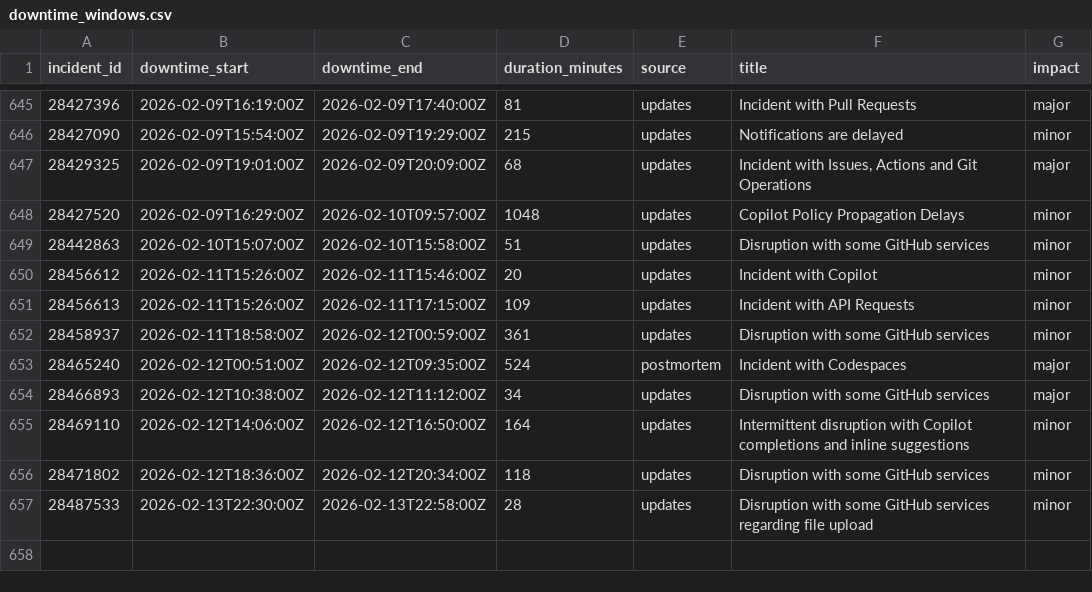
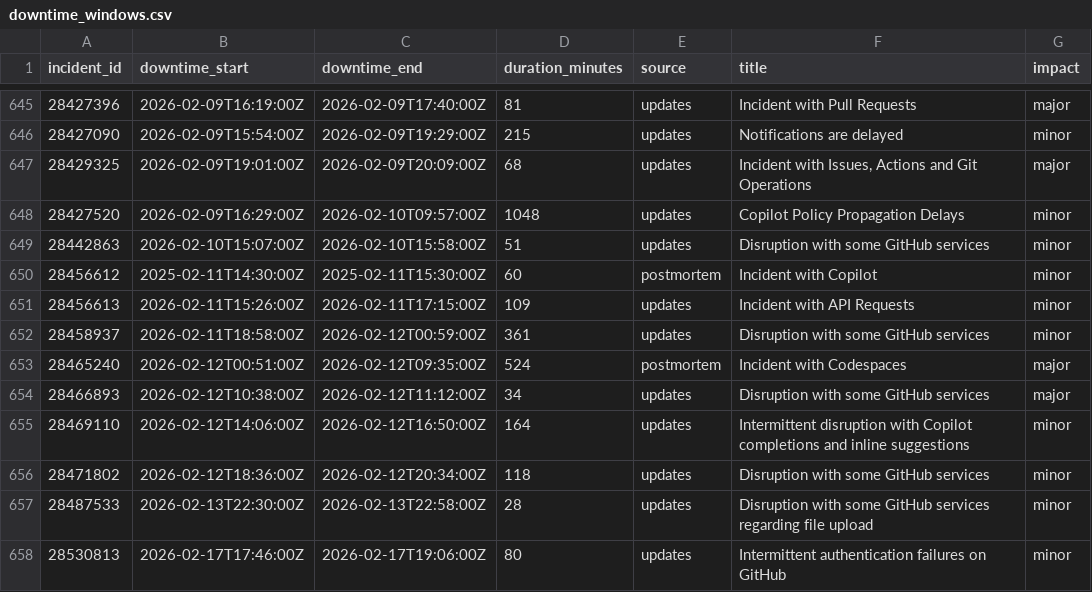
Before and after one commit to mrshu/github-statuses, a CSV file: parsed/downtime_windows.csv, drawn as a sheet; only a part is shown, gaps mark what is left out.

```diff
--- a/parsed/downtime_windows.csv
+++ b/parsed/downtime_windows.csv
@@ -649,3 +649,3 @@ incident_id,downtime_start,downtime_end,duration_minutes,source,title,impact
 28442863,2026-02-10T15:07:00Z,2026-02-10T15:58:00Z,51,updates,Disruption with some GitHub services,minor
-28456612,2026-02-11T15:26:00Z,2026-02-11T15:46:00Z,20,updates,Incident with Copilot,minor
+28456612,2025-02-11T14:30:00Z,2025-02-11T15:30:00Z,60,postmortem,Incident with Copilot,minor
 28456613,2026-02-11T15:26:00Z,2026-02-11T17:15:00Z,109,updates,Incident with API Requests,minor
@@ -657 +657,2 @@ incident_id,downtime_start,downtime_end,duration_minutes,source,title,impact
 28487533,2026-02-13T22:30:00Z,2026-02-13T22:58:00Z,28,updates,Disruption with some GitHub services regarding file upload,minor
+28530813,2026-02-17T17:46:00Z,2026-02-17T19:06:00Z,80,updates,Intermittent authentication failures on GitHub,minor
```
Also changed, not shown: parsed/segments.csv, 1 other file.
